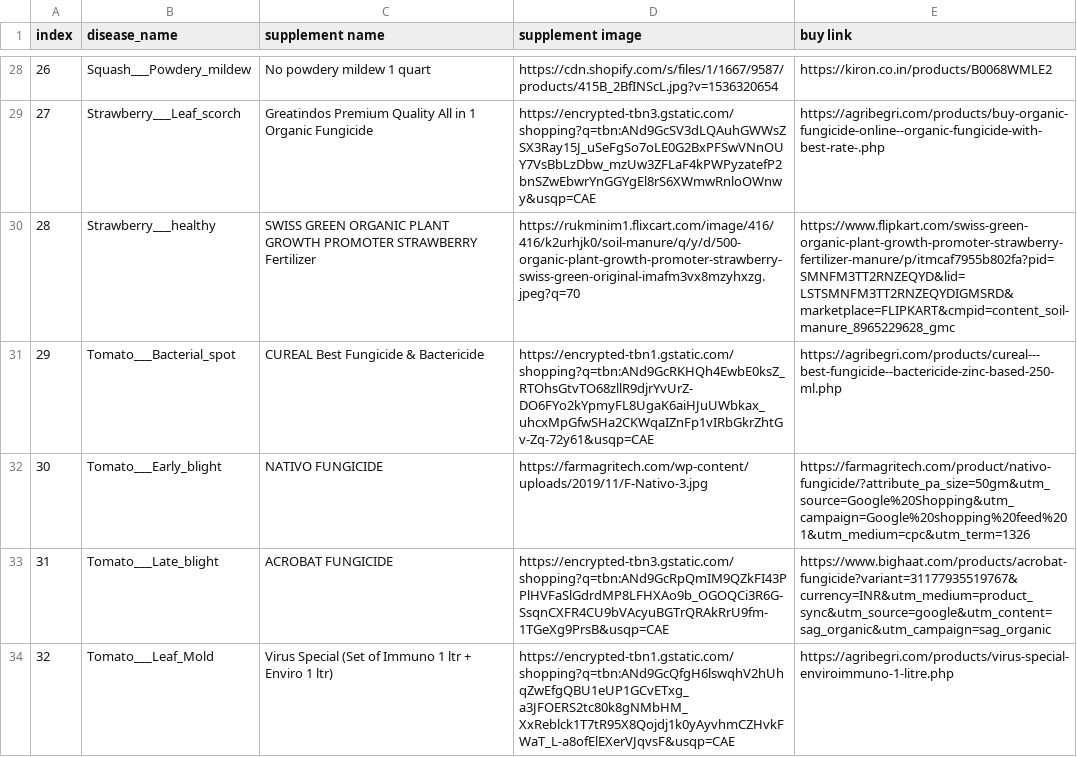
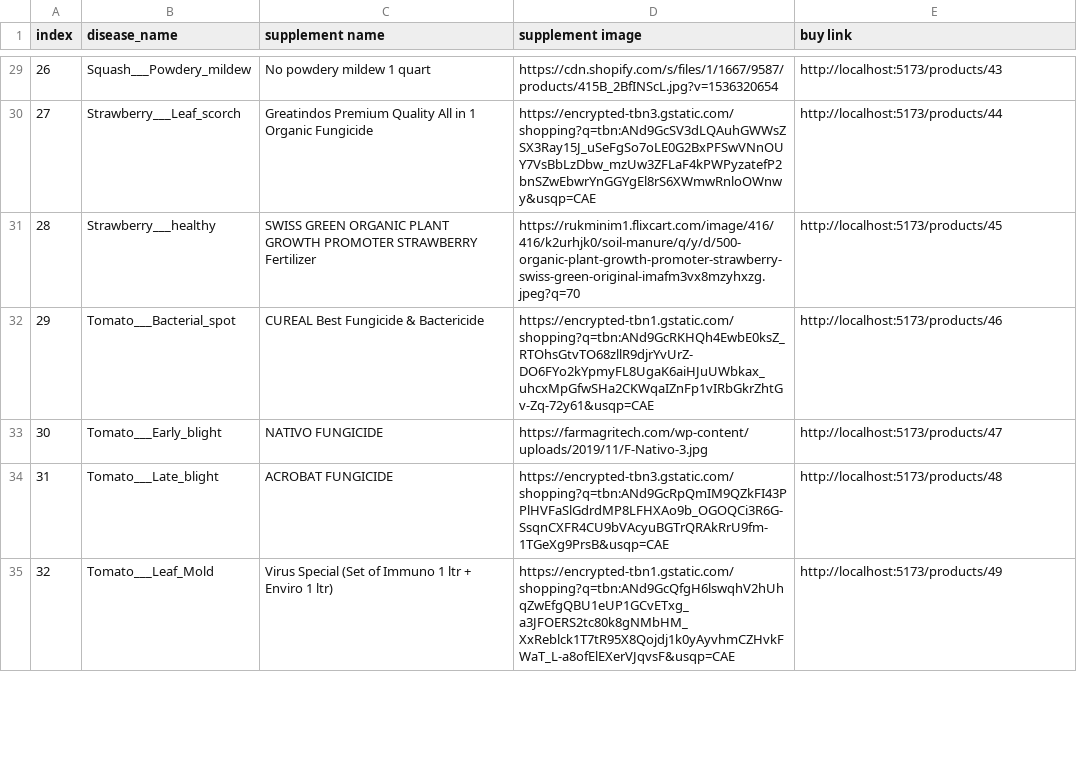
Before and after one commit to fahed6/Plant-Disease-Detection, a CSV file: supplement_info.csv, drawn as a sheet; only a part is shown, gaps mark what is left out; the diff covers the shown part only.

```diff
--- a/supplement_info.csv
+++ b/supplement_info.csv
@@ -28,7 +29,7 @@ index,disease_name,supplement name,supplement image,buy link
-26,Squash___Powdery_mildew,No powdery mildew 1 quart,https://cdn.shopify.com/s/files/1/1667/9587/products/415B_2BfINScL.jpg?v=1536320654,https://kiron.co.in/products/B0068WMLE2
-27,Strawberry___Leaf_scorch,Greatindos Premium Quality All in 1 Organic Fungicide,https://encrypted-tbn3.gstatic.com/shopping?q=tbn:ANd9GcSV3dLQAuhGWWsZSX3Ray15J_uSeFgSo7oLE0G2BxPFSwVNnOUY7VsBbLzDbw_mzUw3ZFLaF4kPWPyzatefP2bnSZwEbwrYnGGYgEl8rS6XWmwRnloOWnwy&usqp=CAE,https://agribegri.com/products/buy-organic-fungicide-online--organic-fungicide-with-best-rate-.php
-28,Strawberry___healthy,SWISS GREEN ORGANIC PLANT GROWTH PROMOTER STRAWBERRY Fertilizer,https://rukminim1.flixcart.com/image/416/416/k2urhjk0/soil-manure/q/y/d/500-organic-plant-growth-promoter-strawberry-swiss-green-original-imafm3vx8mzyhxzg.jpeg?q=70,https://www.flipkart.com/swiss-green-organic-plant-growth-promoter-strawberry-fertilizer-manure/p/itmcaf7955b802fa?pid=SMNFM3TT2RNZEQYD&lid=LSTSMNFM3TT2RNZEQYDIGMSRD&marketplace=FLIPKART&cmpid=content_soil-manure_8965229628_gmc
-29,Tomato___Bacterial_spot,CUREAL Best Fungicide & Bactericide,https://encrypted-tbn1.gstatic.com/shopping?q=tbn:ANd9GcRKHQh4EwbE0ksZ_RTOhsGtvTO68zllR9djrYvUrZ-DO6FYo2kYpmyFL8UgaK6aiHJuUWbkax_uhcxMpGfwSHa2CKWqaIZnFp1vIRbGkrZhtGv-Zq-72y61&usqp=CAE,https://agribegri.com/products/cureal---best-fungicide--bactericide-zinc-based-250-ml.php
-30,Tomato___Early_blight,NATIVO FUNGICIDE,https://farmagritech.com/wp-content/uploads/2019/11/F-Nativo-3.jpg,https://farmagritech.com/product/nativo-fungicide/?attribute_pa_size=50gm&utm_source=Google%20Shopping&utm_campaign=Google%20shopping%20feed%201&utm_medium=cpc&utm_term=1326
-31,Tomato___Late_blight,ACROBAT FUNGICIDE,https://encrypted-tbn3.gstatic.com/shopping?q=tbn:ANd9GcRpQmIM9QZkFI43PPlHVFaSlGdrdMP8LFHXAo9b_OGOQCi3R6G-SsqnCXFR4CU9bVAcyuBGTrQRAkRrU9fm-1TGeXg9PrsB&usqp=CAE,https://www.bighaat.com/products/acrobat-fungicide?variant=31177935519767&currency=INR&utm_medium=product_sync&utm_source=google&utm_content=sag_organic&utm_campaign=sag_organic
-32,Tomato___Leaf_Mold,Virus Special (Set of Immuno 1 ltr + Enviro 1 ltr),https://encrypted-tbn1.gstatic.com/shopping?q=tbn:ANd9GcQfgH6lswqhV2hUhqZwEfgQBU1eUP1GCvETxg_a3JFOERS2tc80k8gNMbHM_XxReblck1T7tR95X8Qojdj1k0yAyvhmCZHvkFWaT_L-a8ofElEXerVJqvsF&usqp=CAE,https://agribegri.com/products/virus-special-enviroimmuno-1-litre.php
+26,Squash___Powdery_mildew,No powdery mildew 1 quart,https://cdn.shopify.com/s/files/1/1667/9587/products/415B_2BfINScL.jpg?v=1536320654,http://localhost:5173/products/43
+27,Strawberry___Leaf_scorch,Greatindos Premium Quality All in 1 Organic Fungicide,https://encrypted-tbn3.gstatic.com/shopping?q=tbn:ANd9GcSV3dLQAuhGWWsZSX3Ray15J_uSeFgSo7oLE0G2BxPFSwVNnOUY7VsBbLzDbw_mzUw3ZFLaF4kPWPyzatefP2bnSZwEbwrYnGGYgEl8rS6XWmwRnloOWnwy&usqp=CAE,http://localhost:5173/products/44
+28,Strawberry___healthy,SWISS GREEN ORGANIC PLANT GROWTH PROMOTER STRAWBERRY Fertilizer,https://rukminim1.flixcart.com/image/416/416/k2urhjk0/soil-manure/q/y/d/500-organic-plant-growth-promoter-strawberry-swiss-green-original-imafm3vx8mzyhxzg.jpeg?q=70,http://localhost:5173/products/45
+29,Tomato___Bacterial_spot,CUREAL Best Fungicide & Bactericide,https://encrypted-tbn1.gstatic.com/shopping?q=tbn:ANd9GcRKHQh4EwbE0ksZ_RTOhsGtvTO68zllR9djrYvUrZ-DO6FYo2kYpmyFL8UgaK6aiHJuUWbkax_uhcxMpGfwSHa2CKWqaIZnFp1vIRbGkrZhtGv-Zq-72y61&usqp=CAE,http://localhost:5173/products/46
+30,Tomato___Early_blight,NATIVO FUNGICIDE,https://farmagritech.com/wp-content/uploads/2019/11/F-Nativo-3.jpg,http://localhost:5173/products/47
+31,Tomato___Late_blight,ACROBAT FUNGICIDE,https://encrypted-tbn3.gstatic.com/shopping?q=tbn:ANd9GcRpQmIM9QZkFI43PPlHVFaSlGdrdMP8LFHXAo9b_OGOQCi3R6G-SsqnCXFR4CU9bVAcyuBGTrQRAkRrU9fm-1TGeXg9PrsB&usqp=CAE,http://localhost:5173/products/48
+32,Tomato___Leaf_Mold,Virus Special (Set of Immuno 1 ltr + Enviro 1 ltr),https://encrypted-tbn1.gstatic.com/shopping?q=tbn:ANd9GcQfgH6lswqhV2hUhqZwEfgQBU1eUP1GCvETxg_a3JFOERS2tc80k8gNMbHM_XxReblck1T7tR95X8Qojdj1k0yAyvhmCZHvkFWaT_L-a8ofElEXerVJqvsF&usqp=CAE,http://localhost:5173/products/49
```
Also changed, not shown: 1 added row and 31 edited cells elsewhere in this file, 15 other files.
